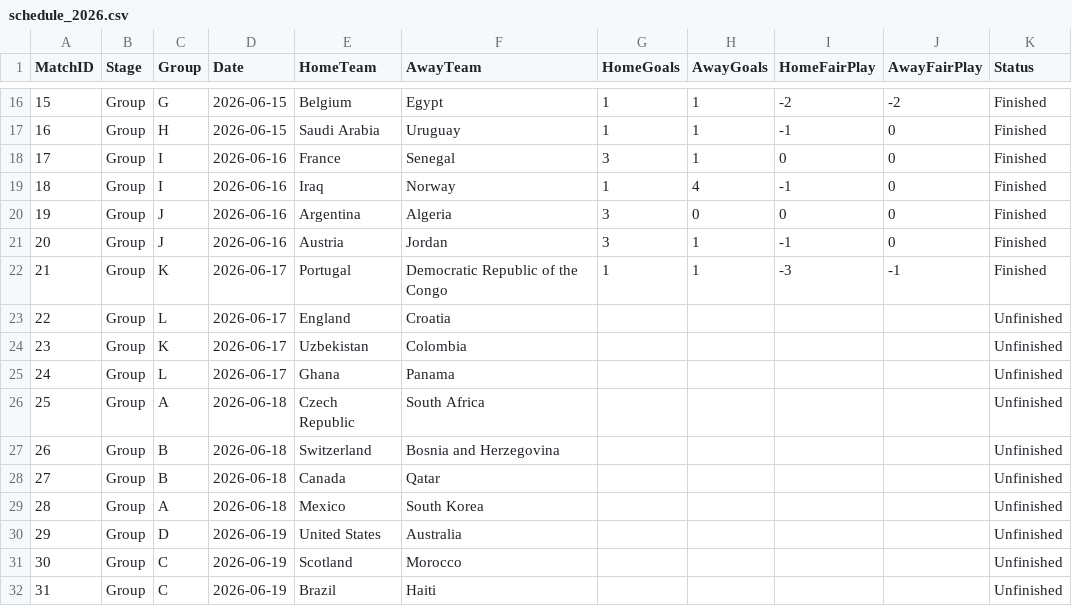
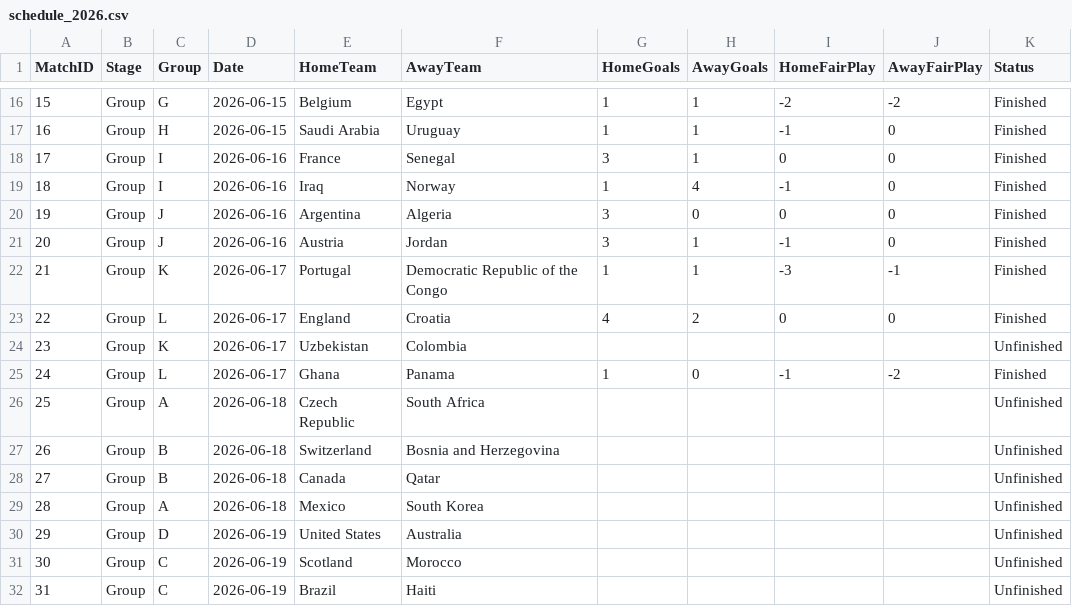
Before and after one commit to matthewtwilson/world_cup_simulator, a CSV file: schedule_2026.csv, drawn as a sheet; only a part is shown, gaps mark what is left out.

Commit message:
adding 2 more games

```diff
--- a/schedule_2026.csv
+++ b/schedule_2026.csv
@@ -22,5 +22,5 @@ MatchID,Stage,Group,Date,HomeTeam,AwayTeam,HomeGoals,AwayGoals,HomeFairPlay,Away
 21,Group,K,2026-06-17,Portugal,Democratic Republic of the Congo,1,1,-3,-1,Finished
-22,Group,L,2026-06-17,England,Croatia,,,,,Unfinished
+22,Group,L,2026-06-17,England,Croatia,4,2,0,0,Finished
 23,Group,K,2026-06-17,Uzbekistan,Colombia,,,,,Unfinished
-24,Group,L,2026-06-17,Ghana,Panama,,,,,Unfinished
+24,Group,L,2026-06-17,Ghana,Panama,1,0,-1,-2,Finished
 25,Group,A,2026-06-18,Czech Republic,South Africa,,,,,Unfinished
```
